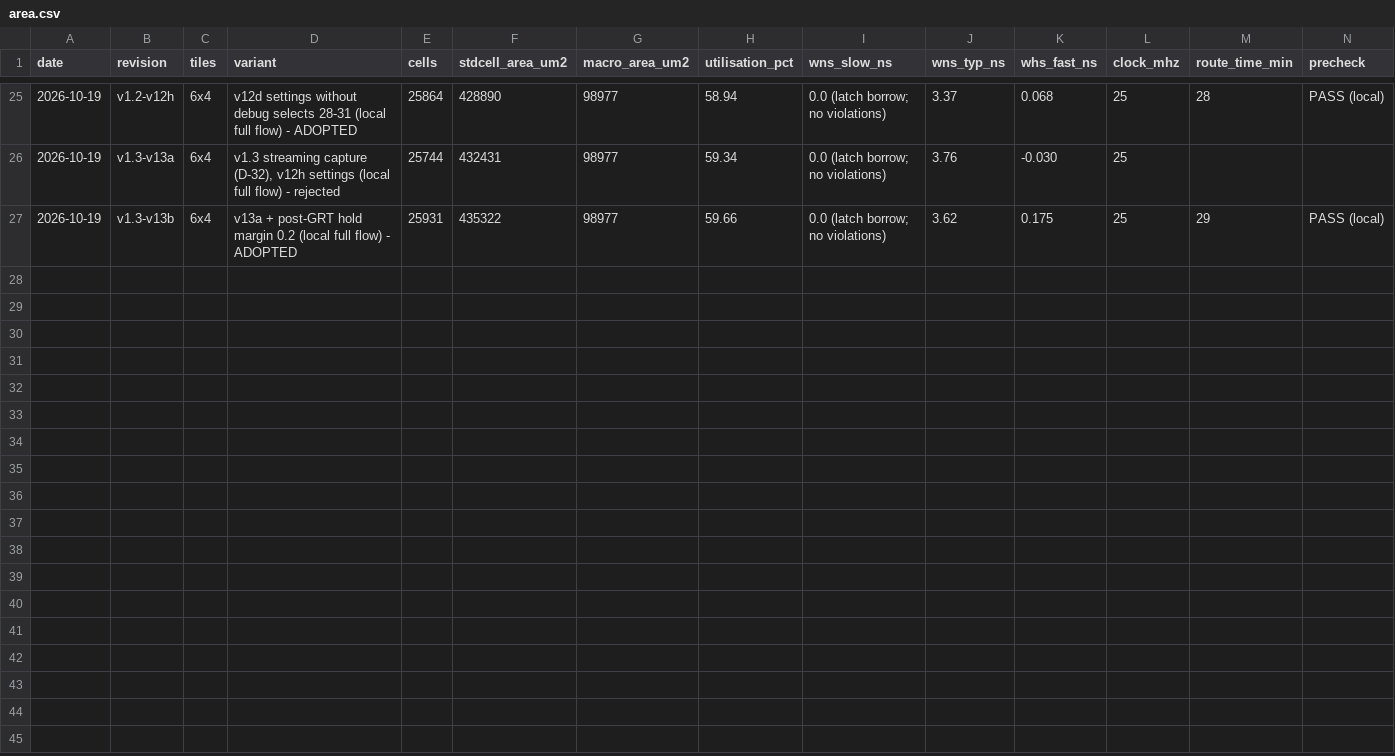
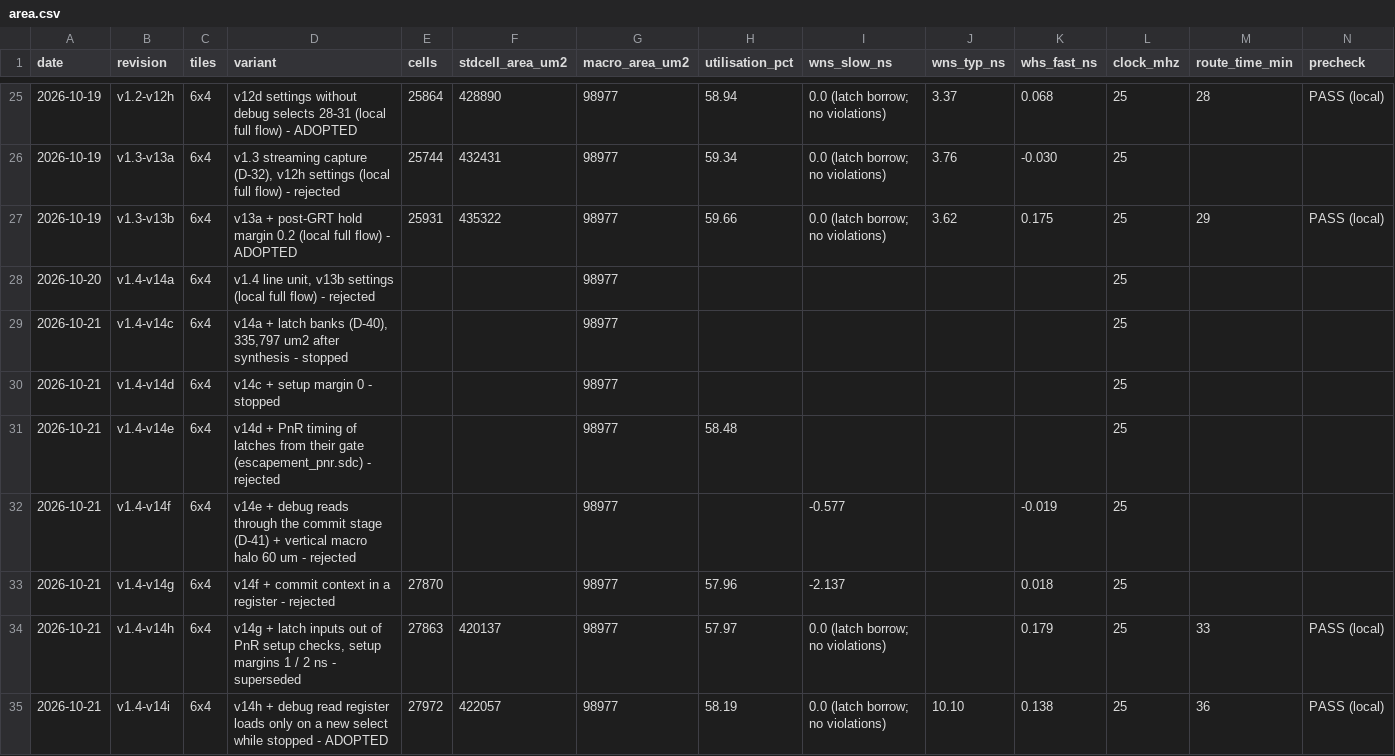
Before and after one commit to parthDOOM/escapement, a CSV file: asic/reports/area.csv, drawn as a sheet; only a part is shown, gaps mark what is left out; rows hold the shown columns only; the diff names each change by its address in the sheet, - before the commit and + after, or states it on an @@ line.

Commit message:
v1.4 layout v14i signed off; power, docs and site from it
The debug read register (D-41) loads once after a stop and again only when the host
selects another field or context, instead of in every stopped cycle (its 6-bit select
tag is a bank of its own: one 38-bit bank sent the flow's ABC into a loop).

Local harden v14i: 27,972 cells, 58.2%, DRC/LVS/antenna 0, no setup or hold violation
at any corner (real setup slack slow +9.11 ns, hold fast +0.138 ns), TT precheck pass,
GL chip 7/7 and pin 5/5, netlist equivalent to the RTL (sha256 661e5608...).
Workload power 3.13 / 2.82 / 2.48 mW (v1.3: 3.11 / 2.77 / 2.39).

Docs 03, 15, 19 and the README describe v14i; area.csv logs every v1.4 trial with its
reason. Site: block map and 3D slice from v14i, layout history and power bars, 80 clock
gates over about 3,150 of 4,374 storage cells.

Mutation campaign: esc_line.v is now mutated too (line lockstep first), four curated
mutants follow the v1.4 source, and 18 new ones aim at the latch write ports, each
bank's input, the mailbox rings, the debug read path and the commit-context register.
test/line/run.py takes --src and CELLS=yes.

```diff
--- a/asic/reports/area.csv
+++ b/asic/reports/area.csv
+row 28: 2026-10-20 | v1.4-v14a | 6x4 | v1.4 line unit, v13b settings (local full flow) - rejected |  |  | 98977 |  |  |  |  | 25
+row 29: 2026-10-21 | v1.4-v14c | 6x4 | v14a + latch banks (D-40), 335,797 um2 after synthesis - stopped |  |  | 98977 |  |  |  |  | 25
+row 30: 2026-10-21 | v1.4-v14d | 6x4 | v14c + setup margin 0 - stopped |  |  | 98977 |  |  |  |  | 25
+row 31: 2026-10-21 | v1.4-v14e | 6x4 | v14d + PnR timing of latches from their gate (escapement_pnr.sdc) - rejected |  |  | 98977 | 58.48 |  |  |  | 25
+row 32: 2026-10-21 | v1.4-v14f | 6x4 | v14e + debug reads through the commit stage (D-41) + vertical macro halo 60 um - rejected |  |  | 98977 |  | -0.577 |  | -0.019 | 25
+row 33: 2026-10-21 | v1.4-v14g | 6x4 | v14f + commit context in a register - rejected | 27870 |  | 98977 | 57.96 | -2.137 |  | 0.018 | 25
+row 34: 2026-10-21 | v1.4-v14h | 6x4 | v14g + latch inputs out of PnR setup checks, setup margins 1 / 2 ns - superseded | 27863 | 420137 | 98977 | 57.97 | 0.0 (latch borrow; no violations) |  | 0.179 | 25 | 33 | PASS (local)
+row 35: 2026-10-21 | v1.4-v14i | 6x4 | v14h + debug read register loads only on a new select while stopped - ADOPTED | 27972 | 422057 | 98977 | 58.19 | 0.0 (latch borrow; no violations) | 10.10 | 0.138 | 25 | 36 | PASS (local)
```
Also changed, not shown: 12 other files.
